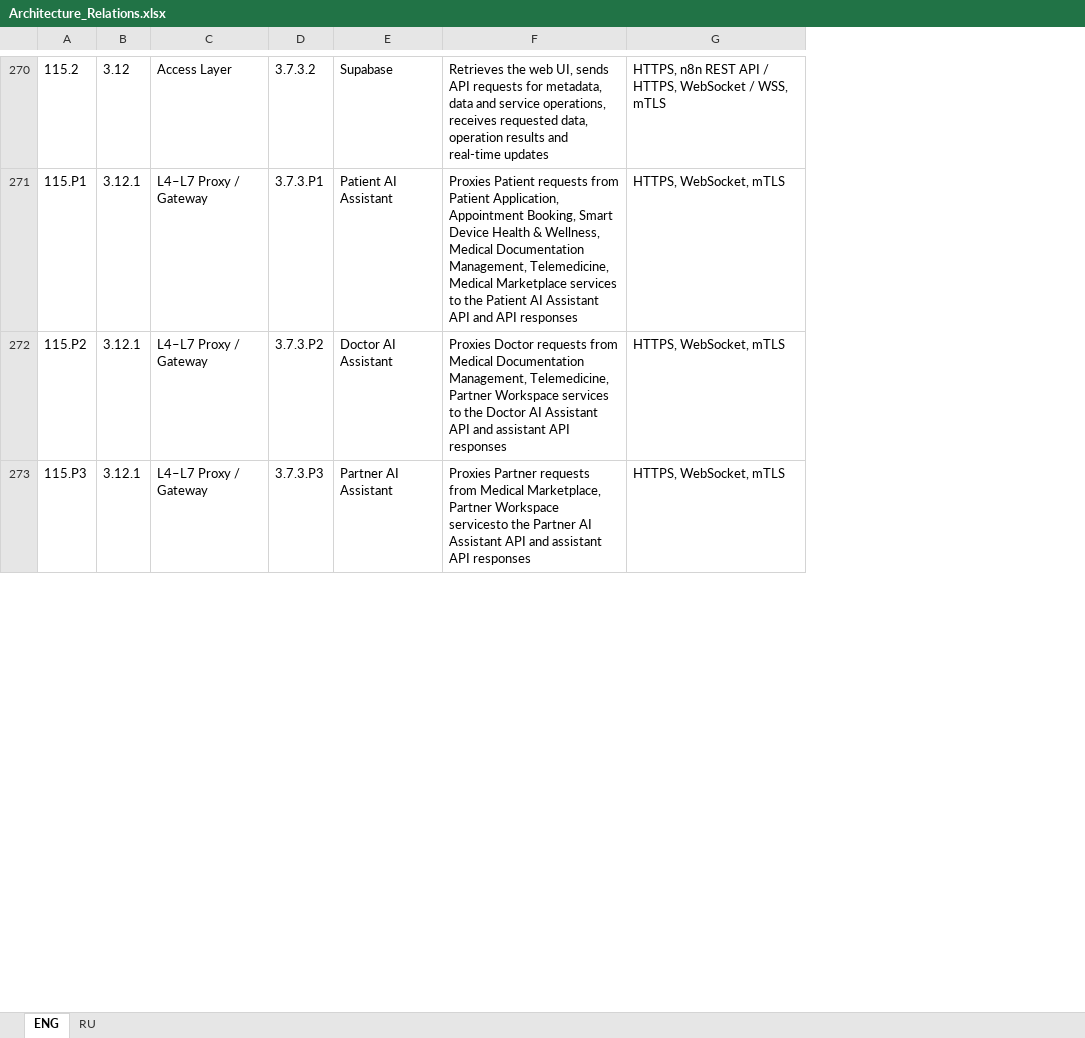
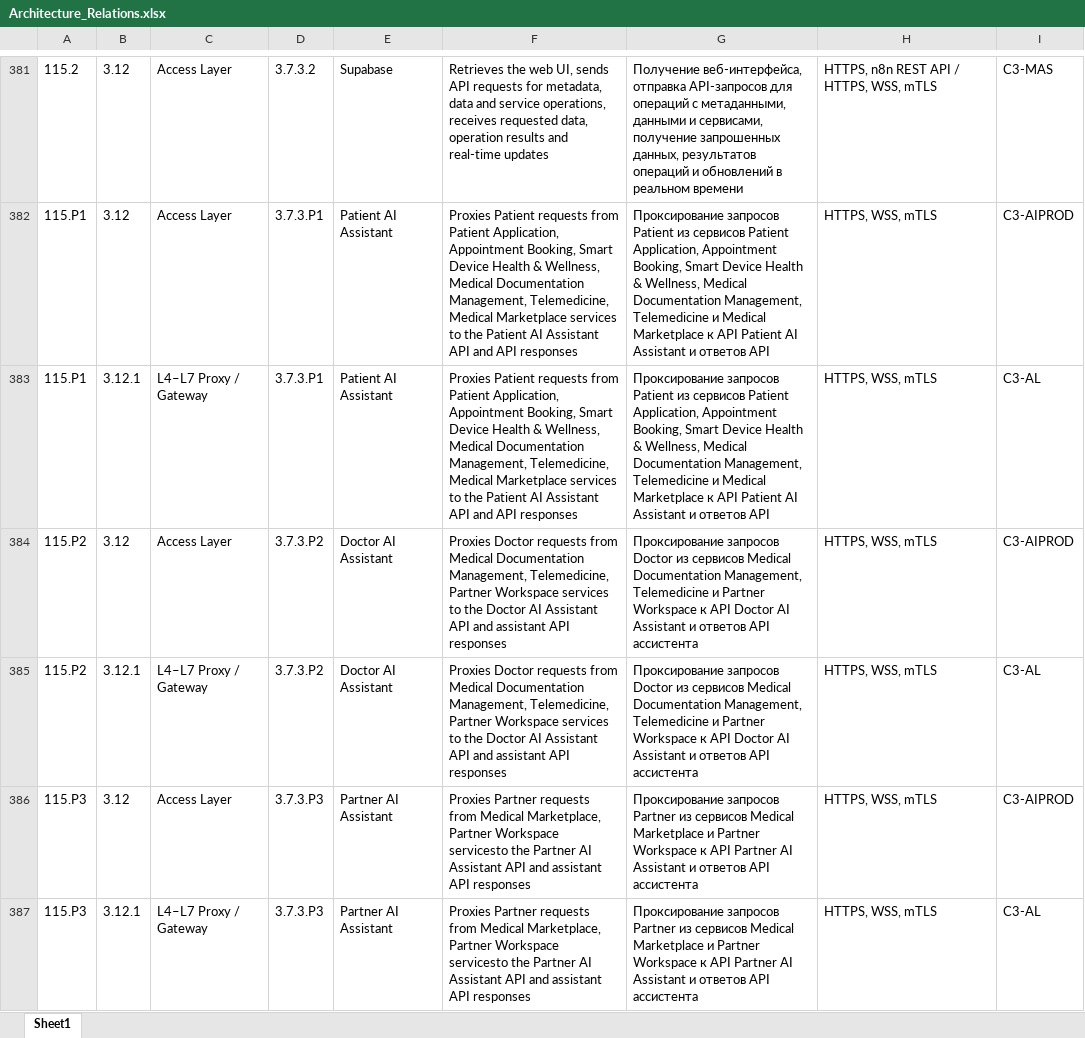
Before and after one commit to sazontov/portfolio, an Excel workbook: Architecture_Relations.xlsx, sheet Sheet1, drawn as a sheet; only a part is shown, gaps mark what is left out; values as stored, in another font and other column widths than the file's, no borders; addresses are those after the commit; the diff covers the shown part only; the diff names each change by its address in the sheet, - before the commit and + after, or states it on an @@ line.

```diff
--- a/Architecture_Relations.xlsx (sheet Sheet1)
+++ b/Architecture_Relations.xlsx (sheet Sheet1)
-sheet tab: ENG
+sheet tab: Sheet1
-sheet tab: RU
+column G, row 381: Получение веб-интерфейса, отправка API-запросов для операций с метаданными, данными и сервисами, получение запрошенных данных, результатов операций и обновлений в реальном времени; row 383: Проксирование запросов Patient из сервисов Patient Application, Appointment Booking, Smart Device Health & Wellness, Medical Documentation Management, Telemedicine и Medical Marketplace к API Patient AI Assistant и ответов API; row 385: Проксирование запросов Doctor из сервисов Medical Documentation Management, Telemedicine и Partner Workspace к API Doctor AI Assistant и ответов API ассистента; row 387: Проксирование запросов Partner из сервисов Medical Marketplace и Partner Workspace к API Partner AI Assistant и ответов API ассистента
+column I, row 381: C3-MAS; row 383: C3-AL; row 385: C3-AL; row 387: C3-AL
-H381: HTTPS, n8n REST API / HTTPS, WebSocket / WSS, mTLS
+H381: HTTPS, n8n REST API / HTTPS, WSS, mTLS
+row 382: 115.P1 | 3.12 | Access Layer | 3.7.3.P1 | Patient AI Assistant | Proxies Patient requests from Patient Application, Appointment Booking, Smart Device Health & Wellness, Medical Documentation Management, Telemedicine, Medical Marketplace services to the Patient AI Assistant API and API responses | Проксирование запросов Patient из сервисов Patient Application, Appointment Booking, Smart Device Health & Wellness, Medical Documentation Management, Telemedicine и Medical Marketplace к API Patient AI Assistant и ответов API | HTTPS, WSS, mTLS | C3-AIPROD
-H383: HTTPS, WebSocket, mTLS
+H383: HTTPS, WSS, mTLS
+row 384: 115.P2 | 3.12 | Access Layer | 3.7.3.P2 | Doctor AI Assistant | Proxies Doctor requests from Medical Documentation Management, Telemedicine, Partner Workspace services to the Doctor AI Assistant API and assistant API responses | Проксирование запросов Doctor из сервисов Medical Documentation Management, Telemedicine и Partner Workspace к API Doctor AI Assistant и ответов API ассистента | HTTPS, WSS, mTLS | C3-AIPROD
-H385: HTTPS, WebSocket, mTLS
+H385: HTTPS, WSS, mTLS
+row 386: 115.P3 | 3.12 | Access Layer | 3.7.3.P3 | Partner AI Assistant | Proxies Partner requests from Medical Marketplace, Partner Workspace servicesto the Partner AI Assistant API and assistant API responses | Проксирование запросов Partner из сервисов Medical Marketplace и Partner Workspace к API Partner AI Assistant и ответов API ассистента | HTTPS, WSS, mTLS | C3-AIPROD
-H387: HTTPS, WebSocket, mTLS
+H387: HTTPS, WSS, mTLS
```
Also changed, not shown: 181 added rows, 2 removed rows and 272 edited cells elsewhere in this sheet.
